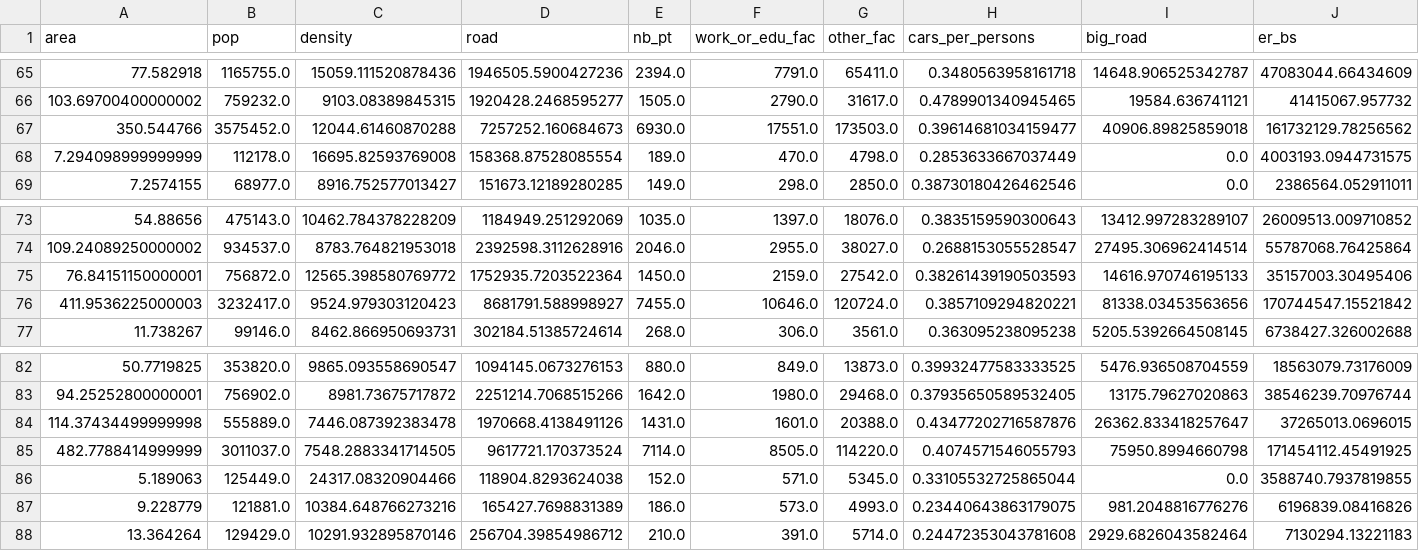
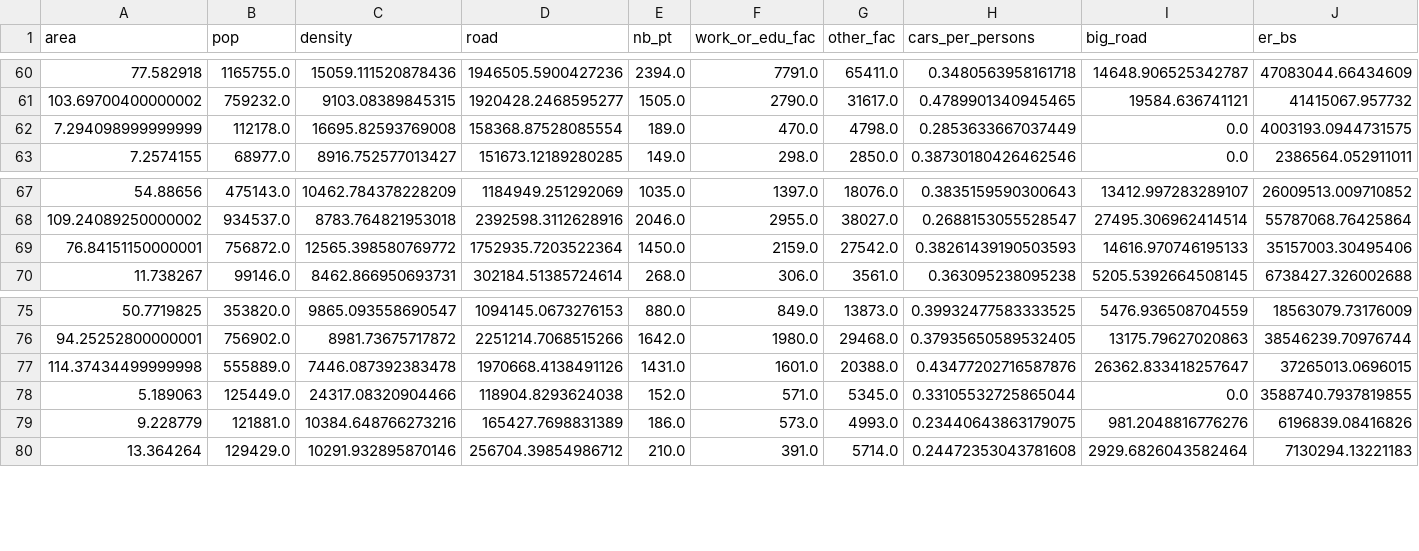
Before and after one commit to Lamanachos/eqasim-java, a CSV file: python_files/get_data/data_drz.csv, drawn as a sheet; only a part is shown, gaps mark what is left out; rows hold the shown columns only; the diff covers the shown part only; the diff names each change by its address in the sheet, - before the commit and + after, or states it on an @@ line.

```diff
--- a/python_files/get_data/data_drz.csv
+++ b/python_files/get_data/data_drz.csv
-row 67: 350.544766 | 3575452.0 | 12044.61460870288 | 7257252.160684673 | 6930.0 | 17551.0 | 173503.0 | 0.39614681034159477 | 40906.89825859018 | 161732129.78256562
-row 76: 411.9536225000003 | 3232417.0 | 9524.979303120423 | 8681791.588998927 | 7455.0 | 10646.0 | 120724.0 | 0.3857109294820221 | 81338.03453563656 | 170744547.15521842
-row 85: 482.7788414999999 | 3011037.0 | 7548.2883341714505 | 9617721.170373524 | 7114.0 | 8505.0 | 114220.0 | 0.4074571546055793 | 75950.8994660798 | 171454112.45491925
```
Also changed, not shown: 5 removed rows elsewhere in this file, 12 other files.
